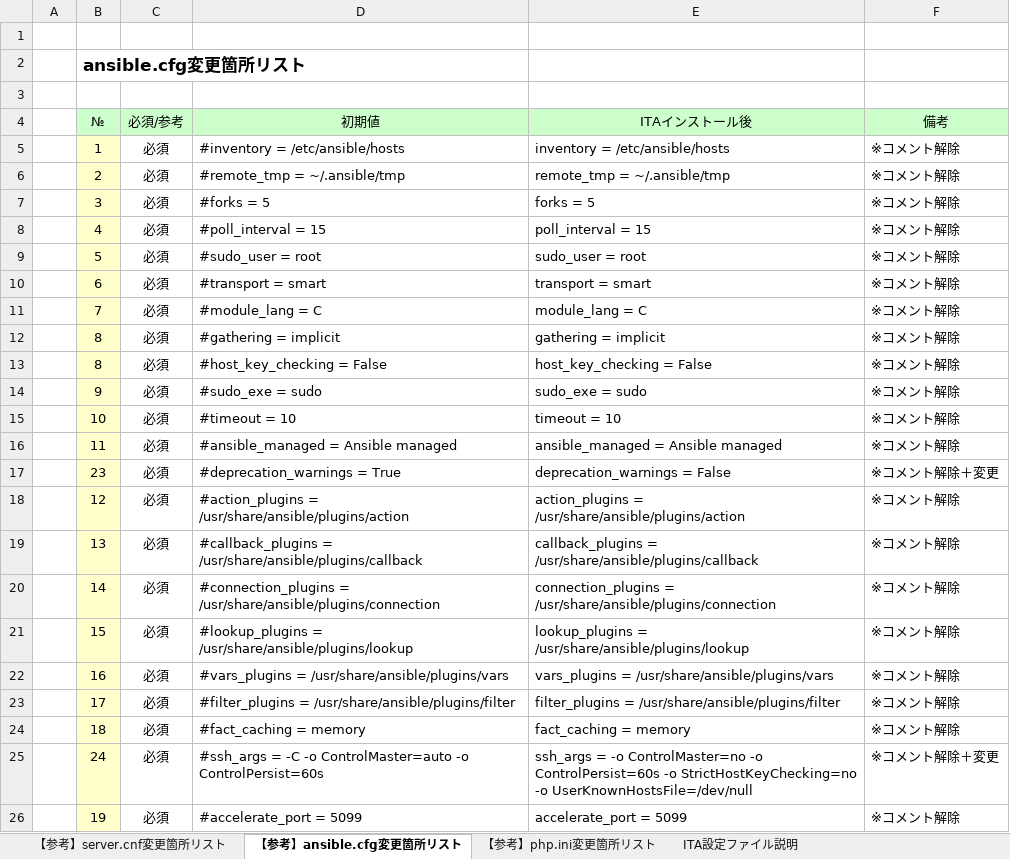
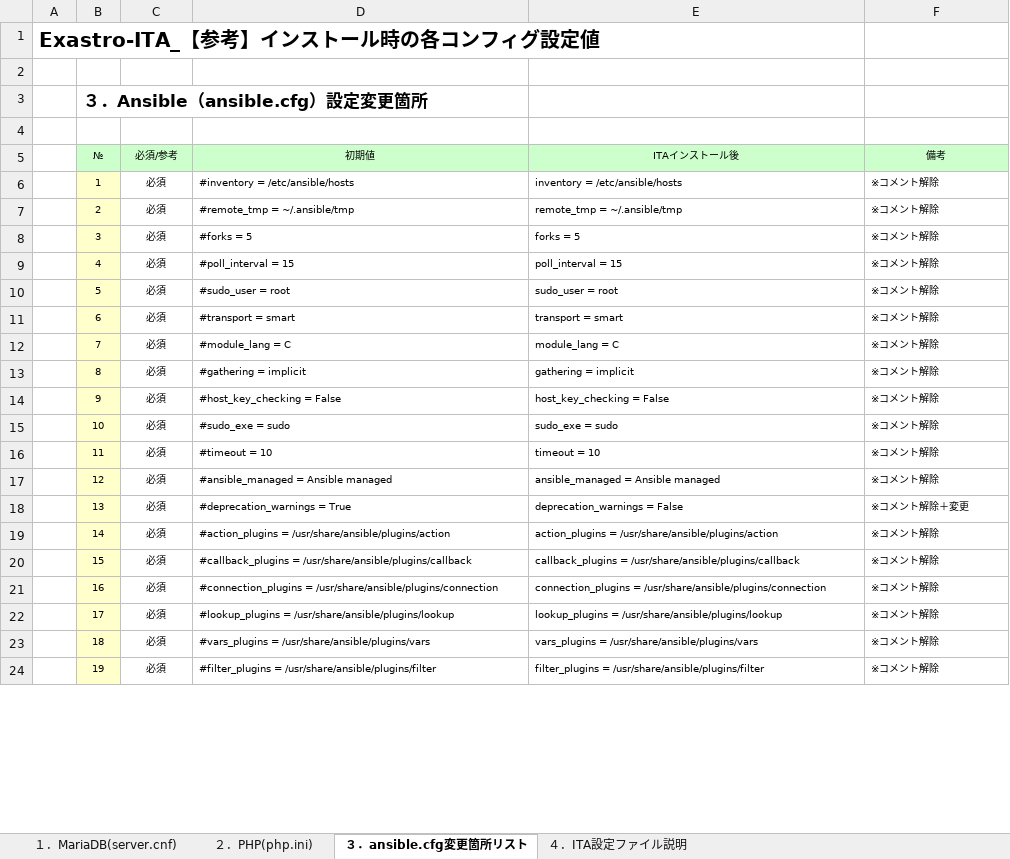
Before and after one commit to exastro-suite/it-automation-docs, an Excel workbook: asset/Documents_ja/Exastro-ITA_【参考】インストール時の各コンフィグ設定値.xlsx, sheet ３．ansible.cfg変更箇所リスト, drawn as a sheet; only a part is shown; values as stored, in another font and other column widths than the file's, no borders; removed rows and columns are numbered as before the commit, all else as after; the diff covers the shown part only; the diff names each change by its address in the sheet, - before the commit and + after, or states it on an @@ line.

```diff
--- a/asset/Documents_ja/Exastro-ITA_【参考】インストール時の各コンフィグ設定値.xlsx (sheet ３．ansible.cfg変更箇所リスト)
+++ b/asset/Documents_ja/Exastro-ITA_【参考】インストール時の各コンフィグ設定値.xlsx (sheet ３．ansible.cfg変更箇所リスト)
-sheet tab: 【参考】server.cnf変更箇所リスト
+sheet tab: １．MariaDB(server.cnf)
-sheet tab: 【参考】ansible.cfg変更箇所リスト
+sheet tab: ３．ansible.cfg変更箇所リスト
-sheet tab: 【参考】php.ini変更箇所リスト
+sheet tab: ２．PHP(php.ini)
-sheet tab: ITA設定ファイル説明
+sheet tab: ４．ITA設定ファイル説明
@@ sheet tab order changed: １．MariaDB(server.cnf) | ２．PHP(php.ini) | ３．ansible.cfg変更箇所リスト | ４．ITA設定ファイル説明 @@
+row 1: Exastro-ITA_【参考】インストール時の各コンフィグ設定値
-B3 (№): ansible.cfg変更箇所リスト
+B3 (№): ３．Ansible（ansible.cfg）設定変更箇所
@@ B5:F13 text size: smaller @@
-row 13:  | 8 | 必須 | #host_key_checking = False | host_key_checking = False | ※コメント解除
@@ B14:F16 text size: smaller @@
-D14 (初期値): #sudo_exe = sudo
+D14 (初期値): #host_key_checking = False
-E14 (ITAインストール後): sudo_exe = sudo
+E14 (ITAインストール後): host_key_checking = False
-D15 (初期値): #timeout = 10
+D15 (初期値): #sudo_exe = sudo
-E15 (ITAインストール後): timeout = 10
+E15 (ITAインストール後): sudo_exe = sudo
-D16 (初期値): #ansible_managed = Ansible managed
+D16 (初期値): #timeout = 10
-E16 (ITAインストール後): ansible_managed = Ansible managed
+E16 (ITAインストール後): timeout = 10
-row 17:  | 23 | 必須 | #deprecation_warnings = True | deprecation_warnings = False | ※コメント解除＋変更
@@ B17:F23 text size: smaller @@
-D17 (初期値): #action_plugins = /usr/share/ansible/plugins/action
+D17 (初期値): #ansible_managed = Ansible managed
-E17 (ITAインストール後): action_plugins = /usr/share/ansible/plugins/action
+E17 (ITAインストール後): ansible_managed = Ansible managed
-D18 (初期値): #callback_plugins = /usr/share/ansible/plugins/callback
+D18 (初期値): #deprecation_warnings = True
-E18 (ITAインストール後): callback_plugins = /usr/share/ansible/plugins/callback
+E18 (ITAインストール後): deprecation_warnings = False
-F18 (備考): ※コメント解除
+F18 (備考): ※コメント解除＋変更
-D19 (初期値): #connection_plugins = /usr/share/ansible/plugins/connection
+D19 (初期値): #action_plugins = /usr/share/ansible/plugins/action
-E19 (ITAインストール後): connection_plugins = /usr/share/ansible/plugins/connection
+E19 (ITAインストール後): action_plugins = /usr/share/ansible/plugins/action
-D20 (初期値): #lookup_plugins = /usr/share/ansible/plugins/lookup
+D20 (初期値): #callback_plugins = /usr/share/ansible/plugins/callback
-E20 (ITAインストール後): lookup_plugins = /usr/share/ansible/plugins/lookup
+E20 (ITAインストール後): callback_plugins = /usr/share/ansible/plugins/callback
-D21 (初期値): #vars_plugins = /usr/share/ansible/plugins/vars
+D21 (初期値): #connection_plugins = /usr/share/ansible/plugins/connection
-E21 (ITAインストール後): vars_plugins = /usr/share/ansible/plugins/vars
+E21 (ITAインストール後): connection_plugins = /usr/share/ansible/plugins/connection
-D22 (初期値): #filter_plugins = /usr/share/ansible/plugins/filter
+D22 (初期値): #lookup_plugins = /usr/share/ansible/plugins/lookup
-E22 (ITAインストール後): filter_plugins = /usr/share/ansible/plugins/filter
+E22 (ITAインストール後): lookup_plugins = /usr/share/ansible/plugins/lookup
-D23 (初期値): #fact_caching = memory
+D23 (初期値): #vars_plugins = /usr/share/ansible/plugins/vars
-E23 (ITAインストール後): fact_caching = memory
+E23 (ITAインストール後): vars_plugins = /usr/share/ansible/plugins/vars
-row 25:  | 24 | 必須 | #ssh_args = -C -o ControlMaster=auto -o ControlPersist=60s | ssh_args = -o ControlMaster=no -o ControlPersist=60s -o StrictHostKeyChecking=no -o UserKnownHostsFile=/dev/null | ※コメント解除＋変更
@@ B24:F24 text size: smaller @@
-D24 (初期値): #accelerate_port = 5099
+D24 (初期値): #filter_plugins = /usr/share/ansible/plugins/filter
-E24 (ITAインストール後): accelerate_port = 5099
+E24 (ITAインストール後): filter_plugins = /usr/share/ansible/plugins/filter
```
Also changed, not shown: 3 added rows, 7 edited cells and cell formats elsewhere in this sheet, sheet １．MariaDB(server.cnf), sheet ２．PHP(php.ini), sheet ４．ITA設定ファイル説明.
